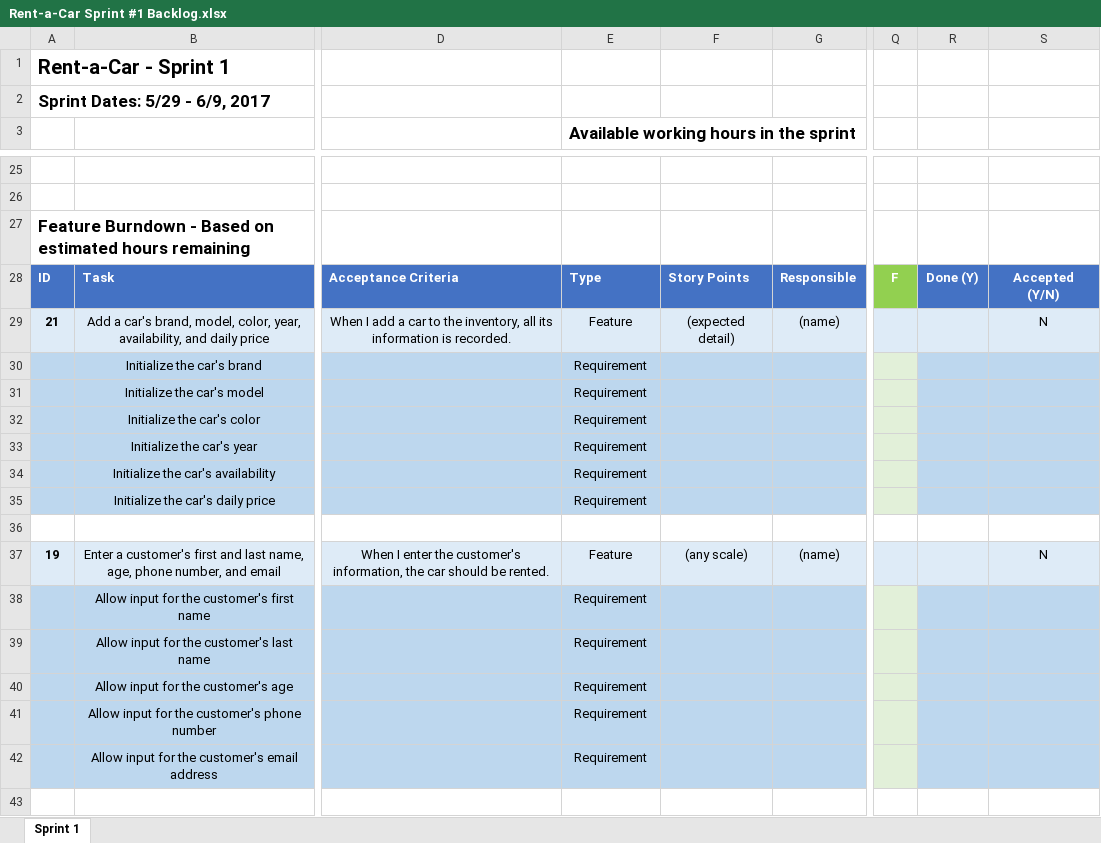
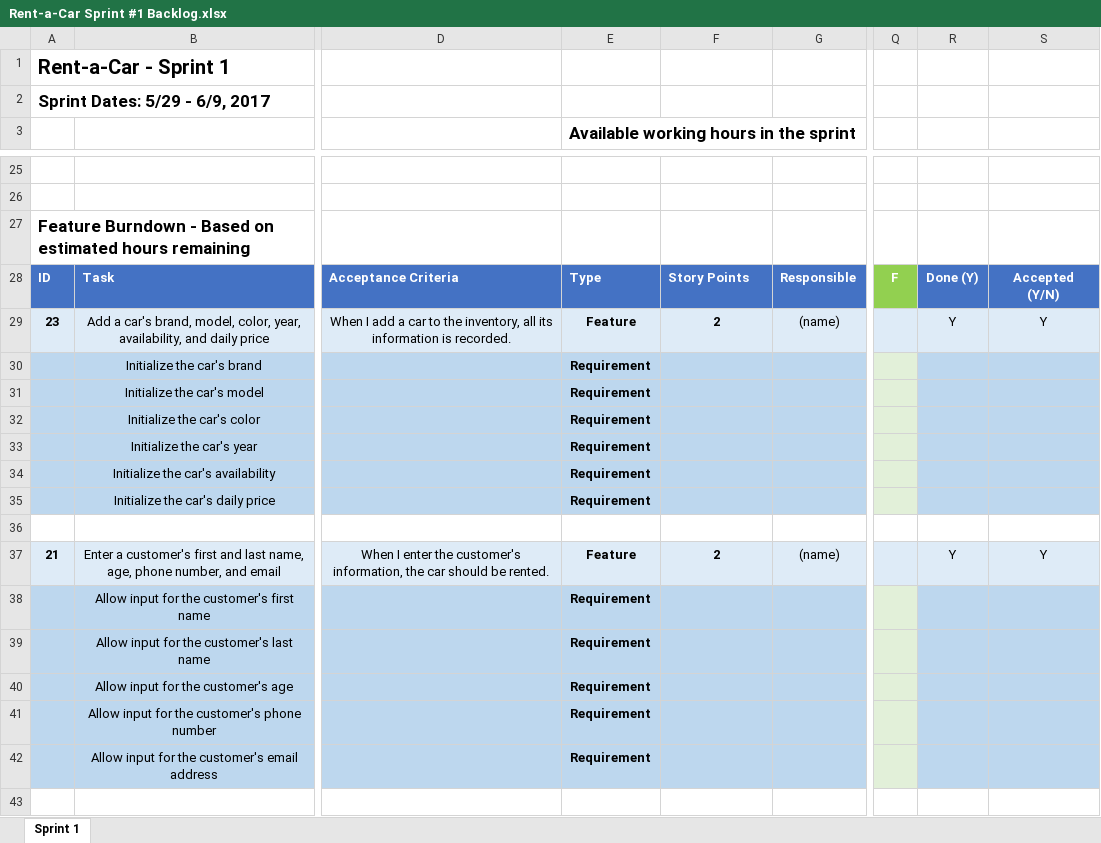
Before and after one commit to graybran/Rent-a-Car, an Excel workbook: Rent-a-Car Sprint #1 Backlog.xlsx, sheet Sprint 1, drawn as a sheet; only a part is shown, gaps mark what is left out; values as stored, in another font and other column widths than the file's, no borders; charts and pictures not drawn; the diff covers the shown part only; the diff names each change by its address in the sheet, - before the commit and + after, or states it on an @@ line.

```diff
--- a/Rent-a-Car Sprint #1 Backlog.xlsx (sheet Sprint 1)
+++ b/Rent-a-Car Sprint #1 Backlog.xlsx (sheet Sprint 1)
-A29: 21
+A29: 23
-E29:F29 bold: off
+E29:F29 bold: on
-F29: (expected detail)
+F29: 2
-R29: (empty)
+R29: Y
-S29: N
+S29: Y
-E30:E35 bold: off
+E30:E35 bold: on
-A37: 19
+A37: 21
-E37:F37 bold: off
+E37:F37 bold: on
-F37: (any scale)
+F37: 2
-R37: (empty)
+R37: Y
-S37: N
+S37: Y
-E38:E42 bold: off
+E38:E42 bold: on
```
Also changed, not shown: 2 added rows, 5 removed rows, 13 edited cells and cell formats elsewhere in this sheet, charts or pictures.
